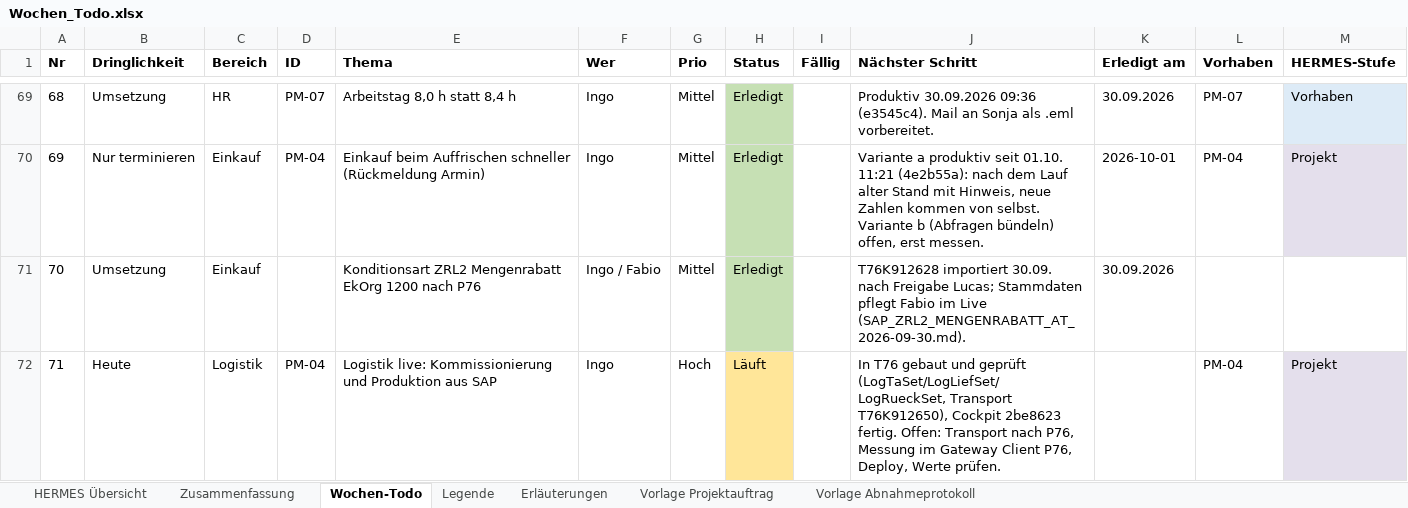
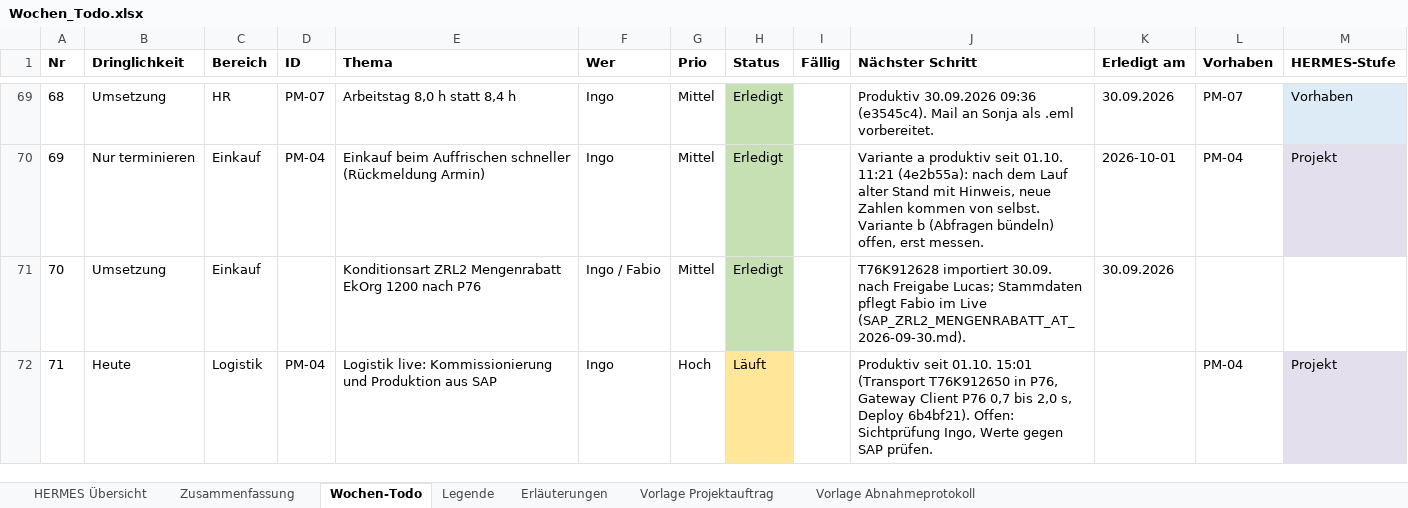
Before and after one commit to metacube2/Ai, an Excel workbook: TrafagSalesExporter/projektmanagement/Wochen_Todo.xlsx, sheet Wochen-Todo, drawn as a sheet; only a part is shown, gaps mark what is left out; values as stored, in another font and other column widths than the file's, no borders; the diff names each change by its address in the sheet, - before the commit and + after, or states it on an @@ line.

```diff
--- a/TrafagSalesExporter/projektmanagement/Wochen_Todo.xlsx (sheet Wochen-Todo)
+++ b/TrafagSalesExporter/projektmanagement/Wochen_Todo.xlsx (sheet Wochen-Todo)
-J72 (Nächster Schritt): In T76 gebaut und geprüft (LogTaSet/LogLiefSet/LogRueckSet, Transport T76K912650), Cockpit 2be8623 fertig. Offen: Transport nach P76, Messung im Gateway Client P76, Deploy, Werte prüfen.
+J72 (Nächster Schritt): Produktiv seit 01.10. 15:01 (Transport T76K912650 in P76, Gateway Client P76 0,7 bis 2,0 s, Deploy 6b4bf21). Offen: Sichtprüfung Ingo, Werte gegen SAP prüfen.
```
Also changed, not shown: TrafagSalesExporter/projektmanagement/Status_kurz.xlsx, 6 other files.
